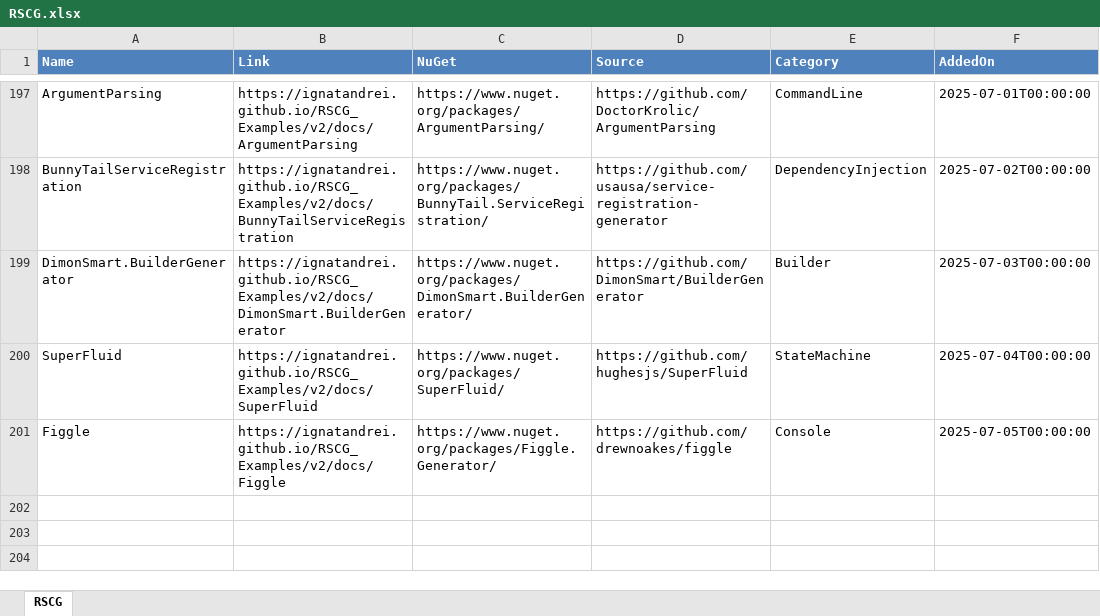
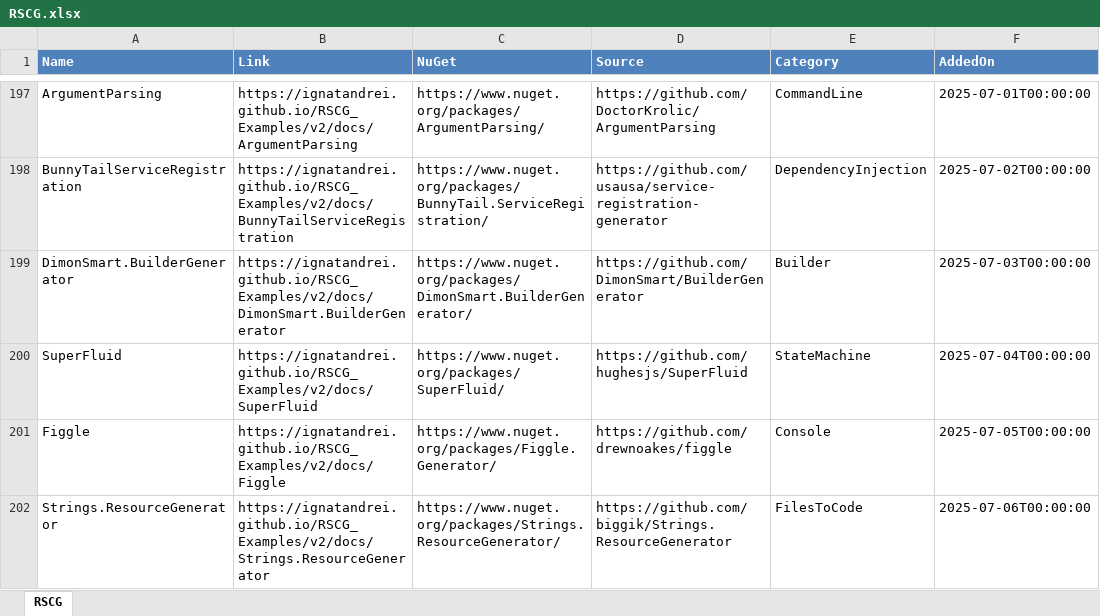
Before and after one commit to ignatandrei/RSCG_Examples, an Excel workbook: v2/rscg_examples_site/static/exports/RSCG.xlsx, sheet RSCG, drawn as a sheet; only a part is shown, gaps mark what is left out; values as stored, in another font and other column widths than the file's, no borders; the diff names each change by its address in the sheet, - before the commit and + after, or states it on an @@ line.

Commit message:
strings

```diff
--- a/v2/rscg_examples_site/static/exports/RSCG.xlsx (sheet RSCG)
+++ b/v2/rscg_examples_site/static/exports/RSCG.xlsx (sheet RSCG)
+row 202: Strings.ResourceGenerator | https://ignatandrei.github.io/RSCG_Examples/v2/docs/Strings.ResourceGenerator | https://www.nuget.org/packages/Strings.ResourceGenerator/ | https://github.com/biggik/Strings.ResourceGenerator | FilesToCode | 2025-07-06T00:00:00
```
Also changed, not shown: 5 other files.
